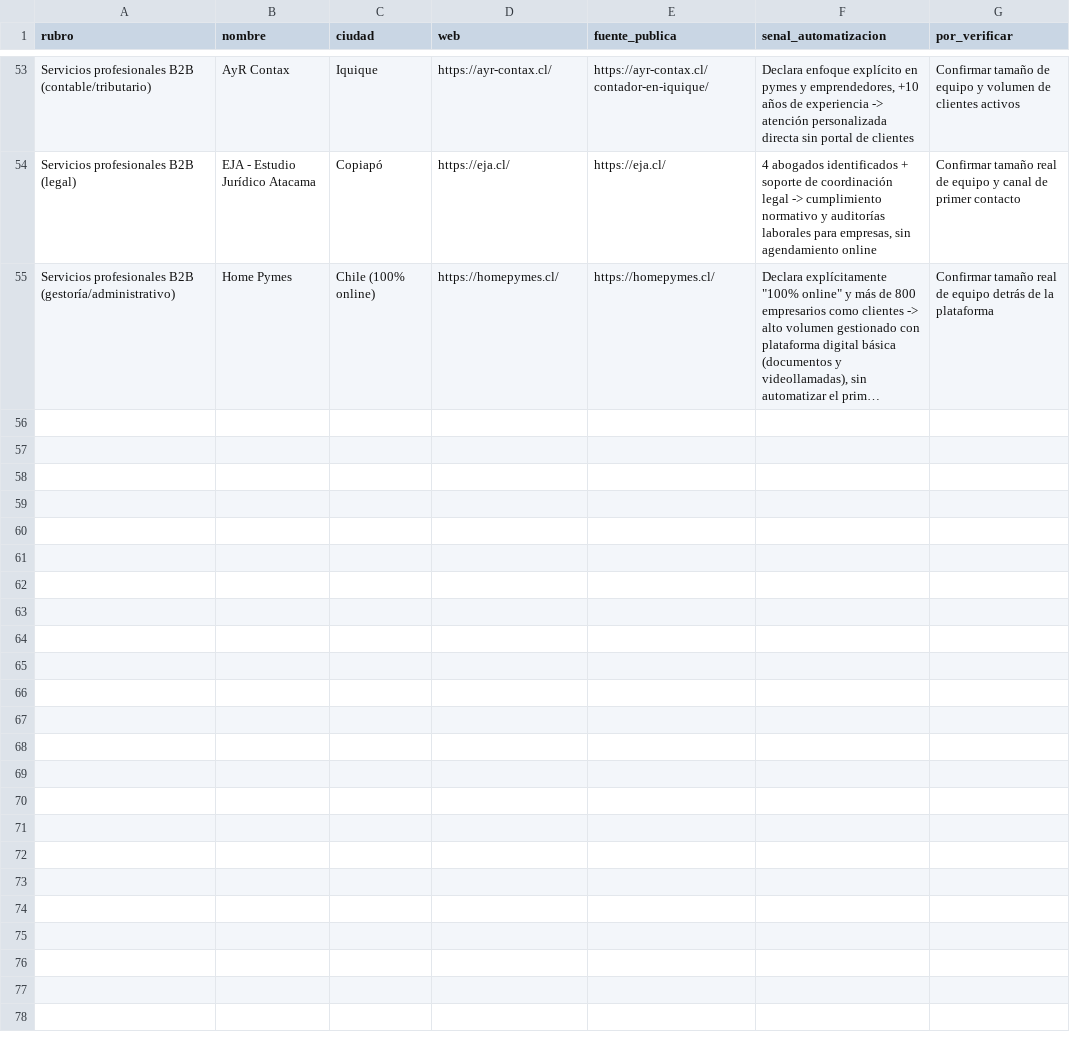
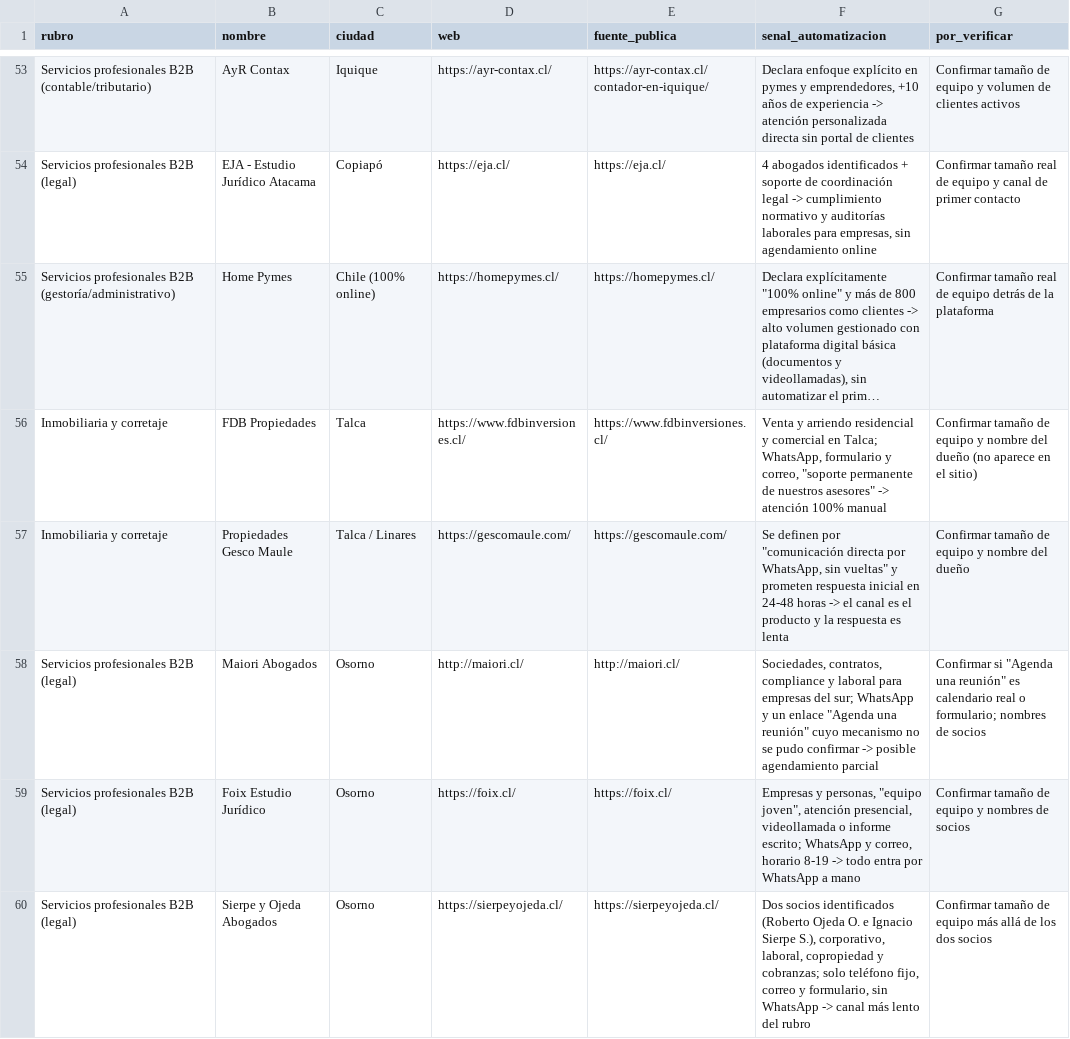
Before and after one commit to Gabrielo28/SesionesCode, a CSV file: prospeccion-ventas/leads-automatizacion-chile.csv, drawn as a sheet; only a part is shown, gaps mark what is left out; long unchanged cells end in …; the diff covers the shown part only; the diff names each change by its address in the sheet, - before the commit and + after, or states it on an @@ line.

```diff
--- a/prospeccion-ventas/leads-automatizacion-chile.csv
+++ b/prospeccion-ventas/leads-automatizacion-chile.csv
+row 56: Inmobiliaria y corretaje | FDB Propiedades | Talca | https://www.fdbinversiones.cl/ | https://www.fdbinversiones.cl/ | Venta y arriendo residencial y comercial en Talca; WhatsApp, formulario y correo, "soporte permanente de nuestros asesores" -> atención 100% manual | Confirmar tamaño de equipo y nombre del dueño (no aparece en el sitio)
+row 57: Inmobiliaria y corretaje | Propiedades Gesco Maule | Talca / Linares | https://gescomaule.com/ | https://gescomaule.com/ | Se definen por "comunicación directa por WhatsApp, sin vueltas" y prometen respuesta inicial en 24-48 horas -> el canal es el producto y la respuesta es lenta | Confirmar tamaño de equipo y nombre del dueño
+row 58: Servicios profesionales B2B (legal) | Maiori Abogados | Osorno | http://maiori.cl/ | http://maiori.cl/ | Sociedades, contratos, compliance y laboral para empresas del sur; WhatsApp y un enlace "Agenda una reunión" cuyo mecanismo no se pudo confirmar -> posible agendamiento parcial | Confirmar si "Agenda una reunión" es calendario real o formulario; nombres de socios
+row 59: Servicios profesionales B2B (legal) | Foix Estudio Jurídico | Osorno | https://foix.cl/ | https://foix.cl/ | Empresas y personas, "equipo joven", atención presencial, videollamada o informe escrito; WhatsApp y correo, horario 8-19 -> todo entra por WhatsApp a mano | Confirmar tamaño de equipo y nombres de socios
+row 60: Servicios profesionales B2B (legal) | Sierpe y Ojeda Abogados | Osorno | https://sierpeyojeda.cl/ | https://sierpeyojeda.cl/ | Dos socios identificados (Roberto Ojeda O. e Ignacio Sierpe S.), corporativo, laboral, copropiedad y cobranzas; solo teléfono fijo, correo y formulario, sin WhatsApp -> canal más lento del rubro | Confirmar tamaño de equipo más allá de los dos socios
```
Also changed, not shown: 5 added rows elsewhere in this file, prospeccion-ventas/pipeline-automatizacion.csv, 1 other file.
